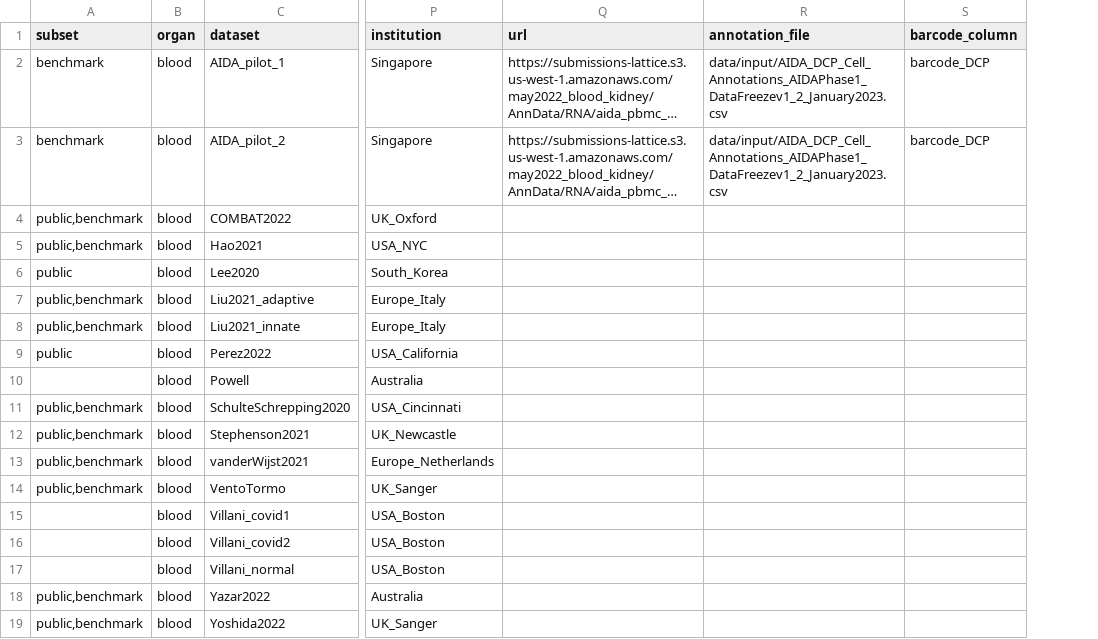
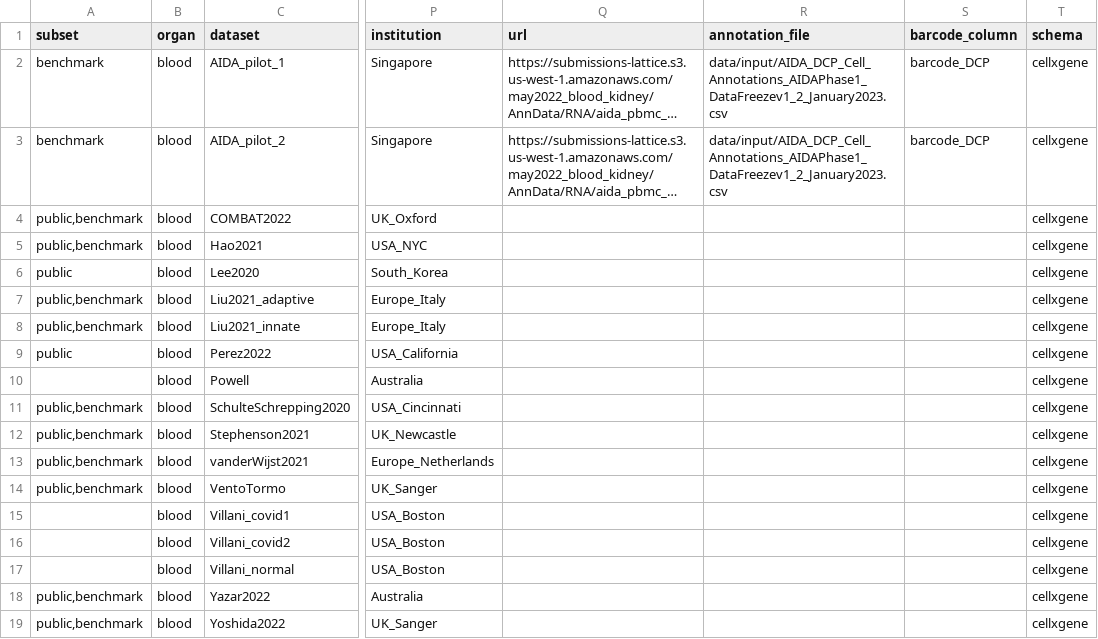
Before and after one commit to HCA-integration/sc-atlasing-toolbox, a TSV file: configs/datasets.tsv, drawn as a sheet; only a part is shown, gaps mark what is left out; long unchanged cells end in …; the diff names each change by its address in the sheet, - before the commit and + after, or states it on an @@ line.

Commit message:
Extend metadata schema (#39)
* Extende metadata schema

* Merge all CELLxGENE schemas into one dictionary
* Use schema mapping file and indicate schema origin in dataset.tsv
* Assert columns are not just NaN

* add schema mapping file

* add schema info to global configs

* fix schema mapping file in global data/input

* ensure CELLxGENE's cell_type and schema_version exist

* add getter for DCP matrix files

* extend download to script that determines file format and converts to h5ad if necessary

* rearrange config file and add test of HLCA data

* rearrange configs and separate out DCP test

* added HLCA test data

* cellxgene config path in download script

* tested HLCA and fixed merge_organ_filter when removed 0

* bugfixes

---------

Co-authored-by: Ciro LJI <ciro@lji.org>
Co-authored-by: Michaela Mueller <michaela.mueller@helmholtz-muenchen.de>

```diff
--- a/configs/datasets.tsv
+++ b/configs/datasets.tsv
+column T (schema), rows 2-19: all cellxgene
```
Also changed, not shown: 25 other files.
